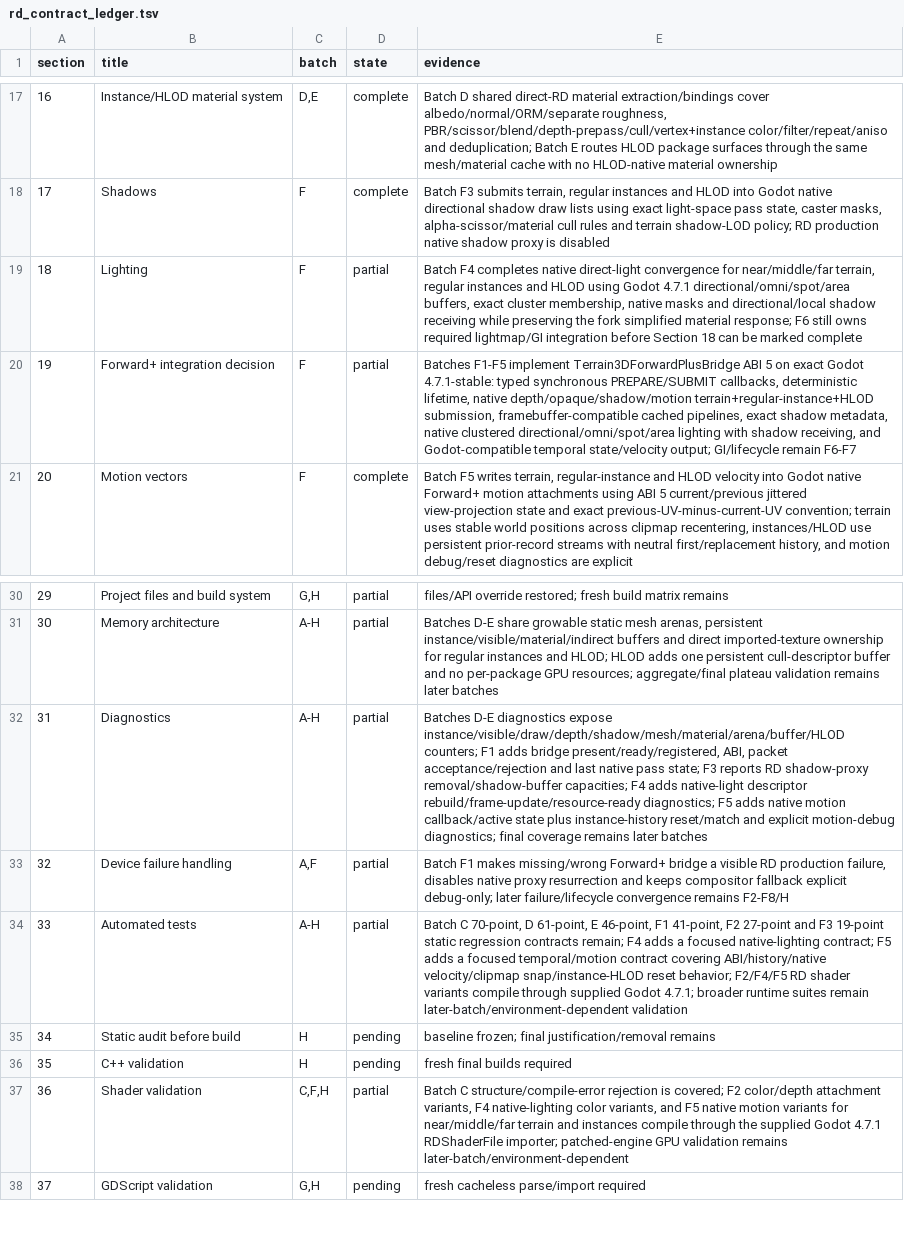
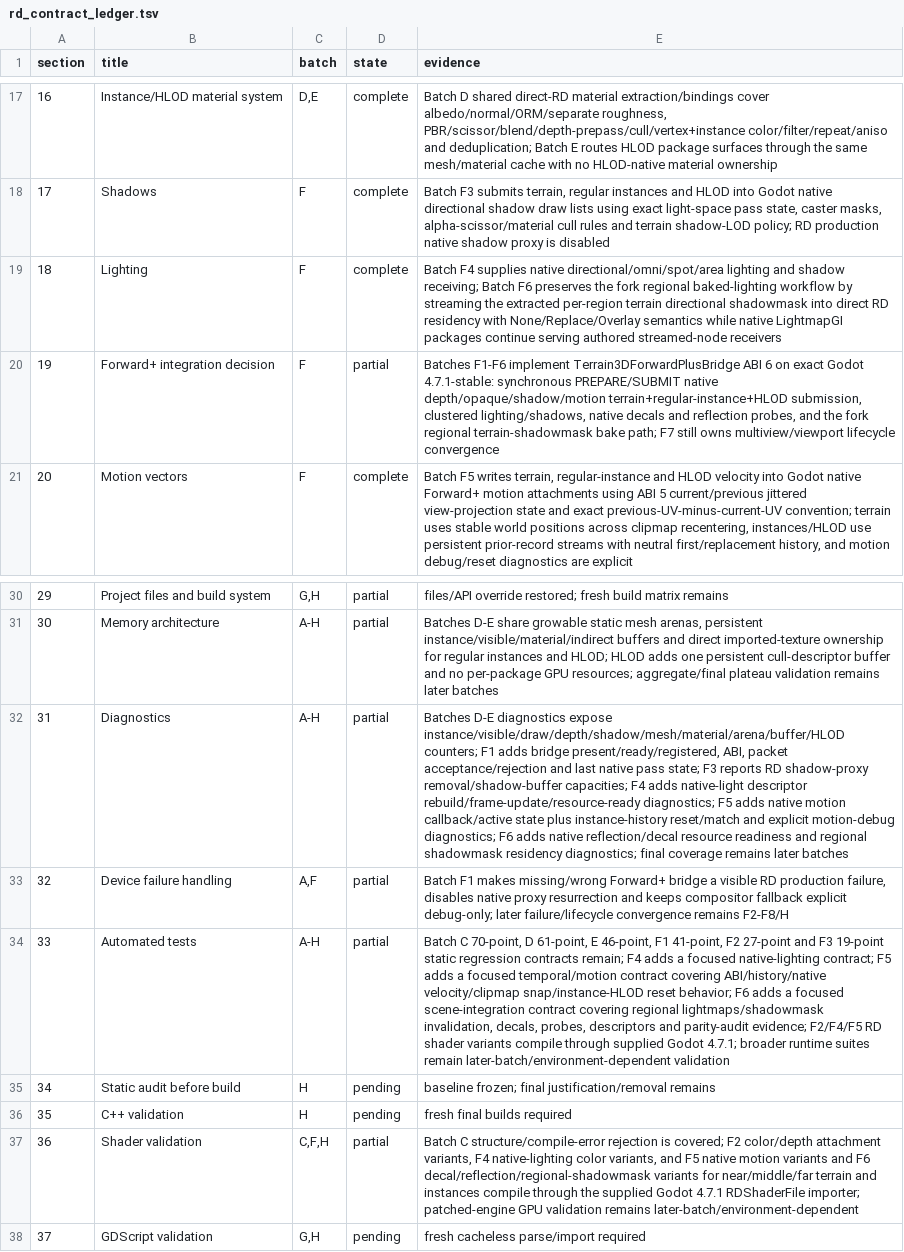
Before and after one commit to SIGAAMDAD/Terrain3D, a TSV file: docs/rd_contract_ledger.tsv, drawn as a sheet; only a part is shown, gaps mark what is left out; the diff names each change by its address in the sheet, - before the commit and + after, or states it on an @@ line.

Commit message:
feat(rd): implement Batch F6 scene integrations
History-Reconstruction: source-tree-exact; ancestry-rebuilt
Original-Commit: 4f34358f1e5f7aa06139d16fec1831ba689b0a0f
Original-Tree: 39c1c9c4eebab980df0c1a92f0d11360f4636d63
Date-Evidence: existing Git author timestamp; original development time not independently verified
Author-Attribution: owner-specified reconstruction attribution
Reconstruction-Line: backup/tree-backed

```diff
--- a/docs/rd_contract_ledger.tsv
+++ b/docs/rd_contract_ledger.tsv
-D19 (state): partial
+D19 (state): complete
-E19 (evidence): Batch F4 completes native direct-light convergence for near/middle/far terrain, regular instances and HLOD using Godot 4.7.1 directional/omni/spot/area buffers, exact cluster membership, native masks and directional/local shadow receiving while preserving the fork simplified material response; F6 still owns required lightmap/GI integration before Section 18 can be marked complete
+E19 (evidence): Batch F4 supplies native directional/omni/spot/area lighting and shadow receiving; Batch F6 preserves the fork regional baked-lighting workflow by streaming the extracted per-region terrain directional shadowmask into direct RD residency with None/Replace/Overlay semantics while native LightmapGI packages continue serving authored streamed-node receivers
-E20 (evidence): Batches F1-F5 implement Terrain3DForwardPlusBridge ABI 5 on exact Godot 4.7.1-stable: typed synchronous PREPARE/SUBMIT callbacks, deterministic lifetime, native depth/opaque/shadow/motion terrain+regular-instance+HLOD submission, framebuffer-compatible cached pipelines, exact shadow metadata, native clustered directional/omni/spot/area lighting with shadow receiving, and Godot-compatible temporal state/velocity output; GI/lifecycle remain F6-F7
+E20 (evidence): Batches F1-F6 implement Terrain3DForwardPlusBridge ABI 6 on exact Godot 4.7.1-stable: synchronous PREPARE/SUBMIT native depth/opaque/shadow/motion terrain+regular-instance+HLOD submission, clustered lighting/shadows, native decals and reflection probes, and the fork regional terrain-shadowmask bake path; F7 still owns multiview/viewport lifecycle convergence
-E32 (evidence): …motion-debug diagnostics; final coverage…
+E32 (evidence): …motion-debug diagnostics; F6 adds native reflection/decal resource readiness and regional shadowmask residency diagnostics; final coverage…
-E34 (evidence): …reset behavior; F2/F4/F5 RD…
+E34 (evidence): …reset behavior; F6 adds a focused scene-integration contract covering regional lightmaps/shadowmask invalidation, decals, probes, descriptors and parity-audit evidence; F2/F4/F5 RD…
-E37 (evidence): …motion variants for near/middle/far…
+E37 (evidence): …motion variants and F6 decal/reflection/regional-shadowmask variants for near/middle/far…
```
Also changed, not shown: 23 other files.
